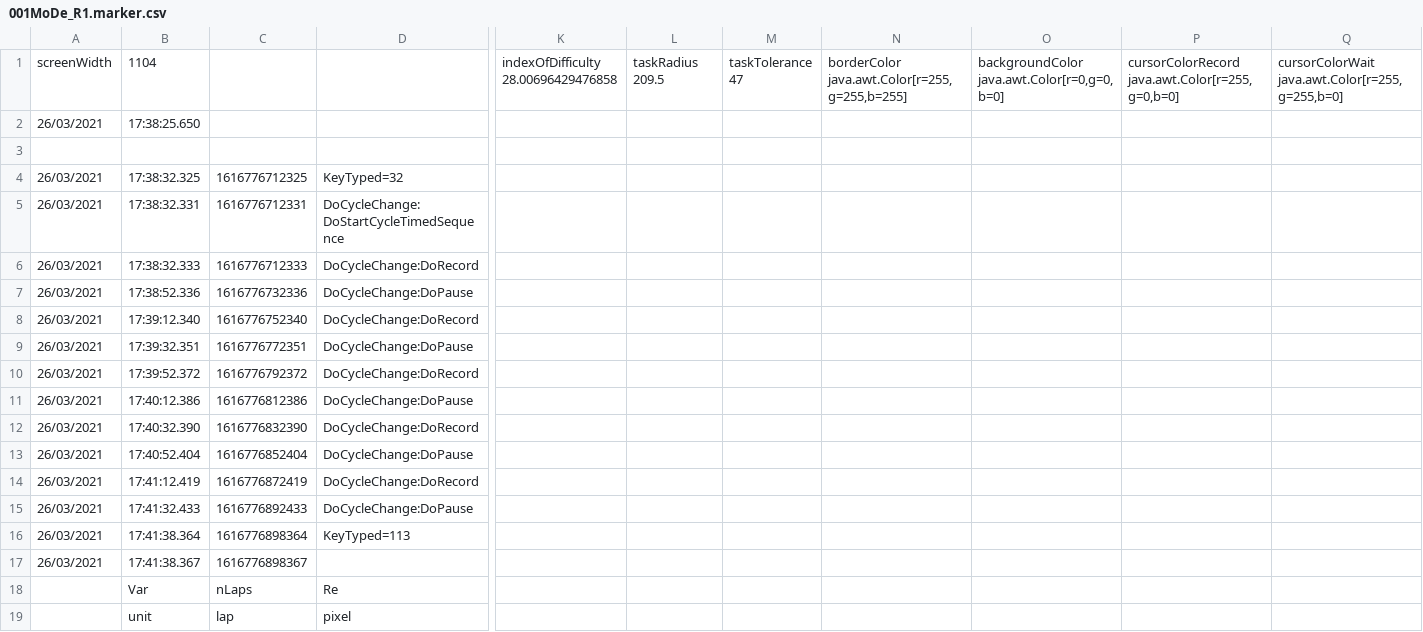
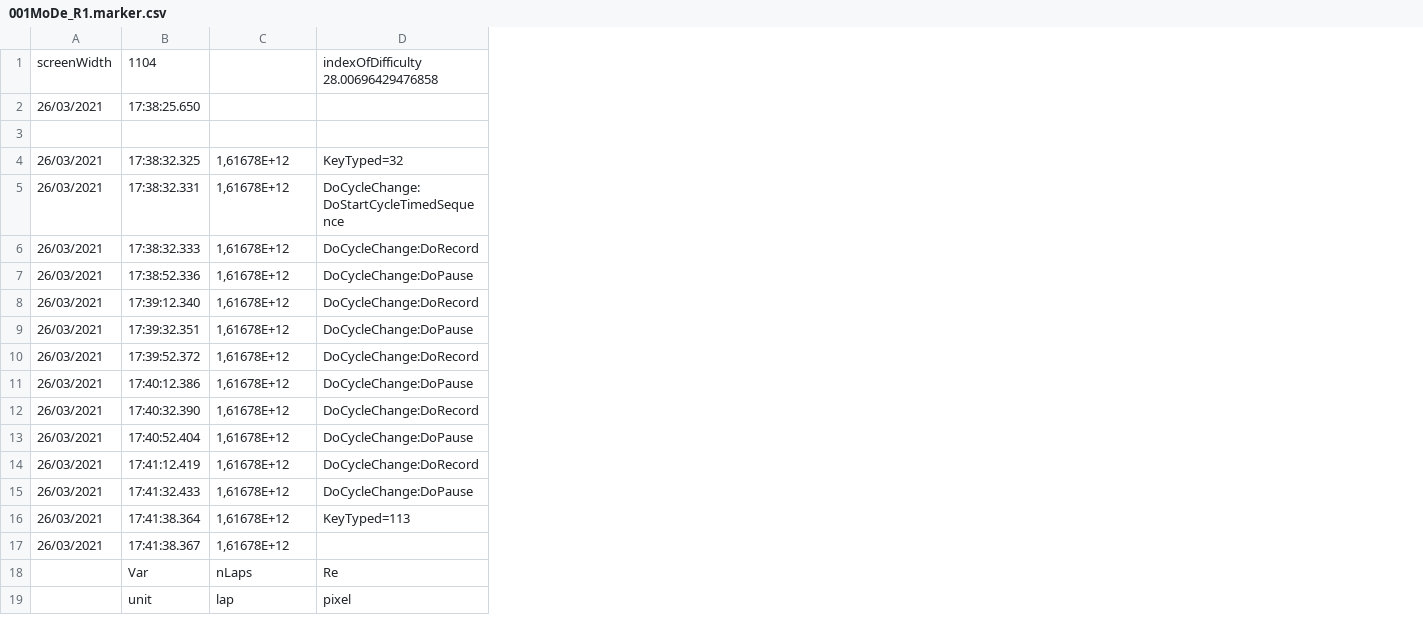
Before and after one commit to HugoDuc-student/Circular_Task_Assignment, a CSV file: 001MoDe_R1.marker.csv, drawn as a sheet; only a part is shown, gaps mark what is left out; the diff covers the shown part only; the diff names each change by its address in the sheet, - before the commit and + after, or states it on an @@ line.

Commit message:
Final commit before merged
deleted useless files and updates data files

```diff
--- a/001MoDe_R1.marker.csv
+++ b/001MoDe_R1.marker.csv
-column K, row 1: indexOfDifficulty 28.00696429476858
-column L, row 1: taskRadius 209.5
-column M, row 1: taskTolerance 47
-column N, row 1: borderColor java.awt.Color[r=255,g=255,b=255]
-column O, row 1: backgroundColor java.awt.Color[r=0,g=0,b=0]
-column P, row 1: cursorColorRecord java.awt.Color[r=255,g=0,b=0]
-column Q, row 1: cursorColorWait java.awt.Color[r=255,g=255,b=0]
-D1: (empty)
+D1: indexOfDifficulty 28.00696429476858
-C4: 1616776712325
+C4: 1,61678E+12
-C5: 1616776712331
+C5: 1,61678E+12
-C6: 1616776712333
+C6: 1,61678E+12
-C7: 1616776732336
+C7: 1,61678E+12
-C8: 1616776752340
+C8: 1,61678E+12
-C9: 1616776772351
+C9: 1,61678E+12
-C10: 1616776792372
+C10: 1,61678E+12
-C11: 1616776812386
+C11: 1,61678E+12
-C12: 1616776832390
+C12: 1,61678E+12
-C13: 1616776852404
+C13: 1,61678E+12
-C14: 1616776872419
+C14: 1,61678E+12
-C15: 1616776892433
+C15: 1,61678E+12
-C16: 1616776898364
+C16: 1,61678E+12
-C17: 1616776898367
+C17: 1,61678E+12
```
Also changed, not shown: 6 edited cells elsewhere in this file, 2 other files.
